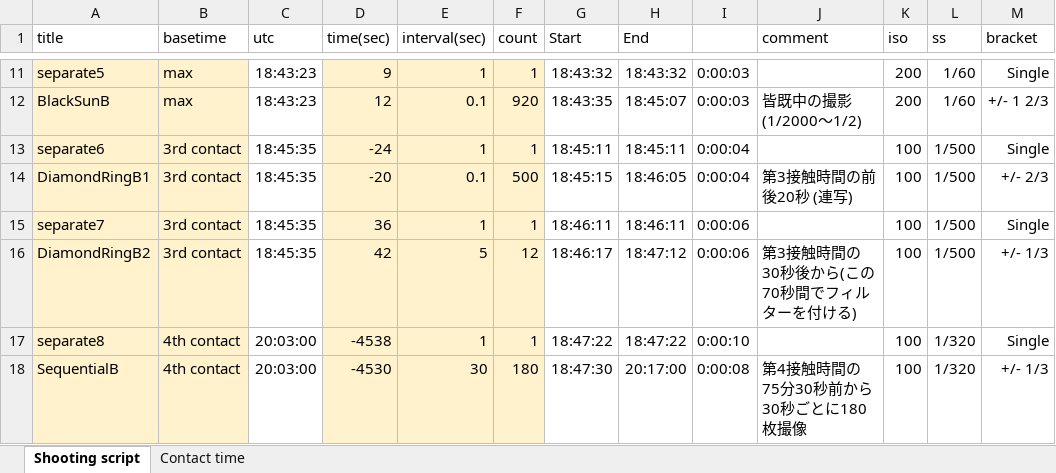
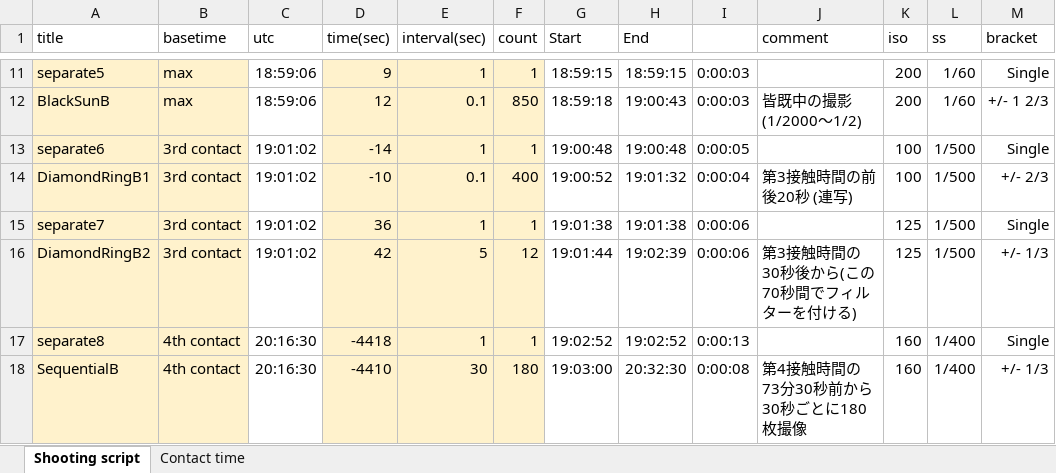
Before and after one commit to kiy0sh/eclipse_shooter, an Excel workbook: usa_eclipse.xlsx, sheet Shooting script, drawn as a sheet; only a part is shown, gaps mark what is left out; values as stored, in another font and other column widths than the file's, no borders; charts and pictures not drawn; the diff covers the shown part only; the diff names each change by its address in the sheet, - before the commit and + after, or states it on an @@ line.

```diff
--- a/usa_eclipse.xlsx (sheet Shooting script)
+++ b/usa_eclipse.xlsx (sheet Shooting script)
-C11:C12 (utc): 18:43:23
+C11:C12 (utc): 18:59:06
-G11 (Start): 18:43:32
+G11 (Start): 18:59:15
-H11 (End): 18:43:32
+H11 (End): 18:59:15
-F12 (count): 920
+F12 (count): 850
-G12 (Start): 18:43:35
+G12 (Start): 18:59:18
-H12 (End): 18:45:07
+H12 (End): 19:00:43
-C13:C16 (utc): 18:45:35
+C13:C16 (utc): 19:01:02
-D13 (time(sec)): -24
+D13 (time(sec)): -14
-G13 (Start): 18:45:11
+G13 (Start): 19:00:48
-H13 (End): 18:45:11
+H13 (End): 19:00:48
-I13: 0:00:04
+I13: 0:00:05
-D14 (time(sec)): -20
+D14 (time(sec)): -10
-F14 (count): 500
+F14 (count): 400
-G14 (Start): 18:45:15
+G14 (Start): 19:00:52
-H14 (End): 18:46:05
+H14 (End): 19:01:32
-G15 (Start): 18:46:11
+G15 (Start): 19:01:38
-H15 (End): 18:46:11
+H15 (End): 19:01:38
-K15:K16 (iso): 100
+K15:K16 (iso): 125
-G16 (Start): 18:46:17
+G16 (Start): 19:01:44
-H16 (End): 18:47:12
+H16 (End): 19:02:39
-C17:C18 (utc): 20:03:00
+C17:C18 (utc): 20:16:30
-D17 (time(sec)): -4538
+D17 (time(sec)): -4418
-G17 (Start): 18:47:22
+G17 (Start): 19:02:52
-H17 (End): 18:47:22
+H17 (End): 19:02:52
-I17: 0:00:10
+I17: 0:00:13
-K17:K18 (iso): 100
+K17:K18 (iso): 160
-L17:L18 (ss): 1/320
+L17:L18 (ss): 1/400
-D18 (time(sec)): -4530
+D18 (time(sec)): -4410
-G18 (Start): 18:47:30
+G18 (Start): 19:03:00
-H18 (End): 20:17:00
+H18 (End): 20:32:30
-J18 (comment): 第4接触時間の75分30秒前から30秒ごとに180枚撮像
+J18 (comment): 第4接触時間の73分30秒前から30秒ごとに180枚撮像
```
Also changed, not shown: 39 edited cells elsewhere in this sheet, sheet Contact time, charts or pictures.
